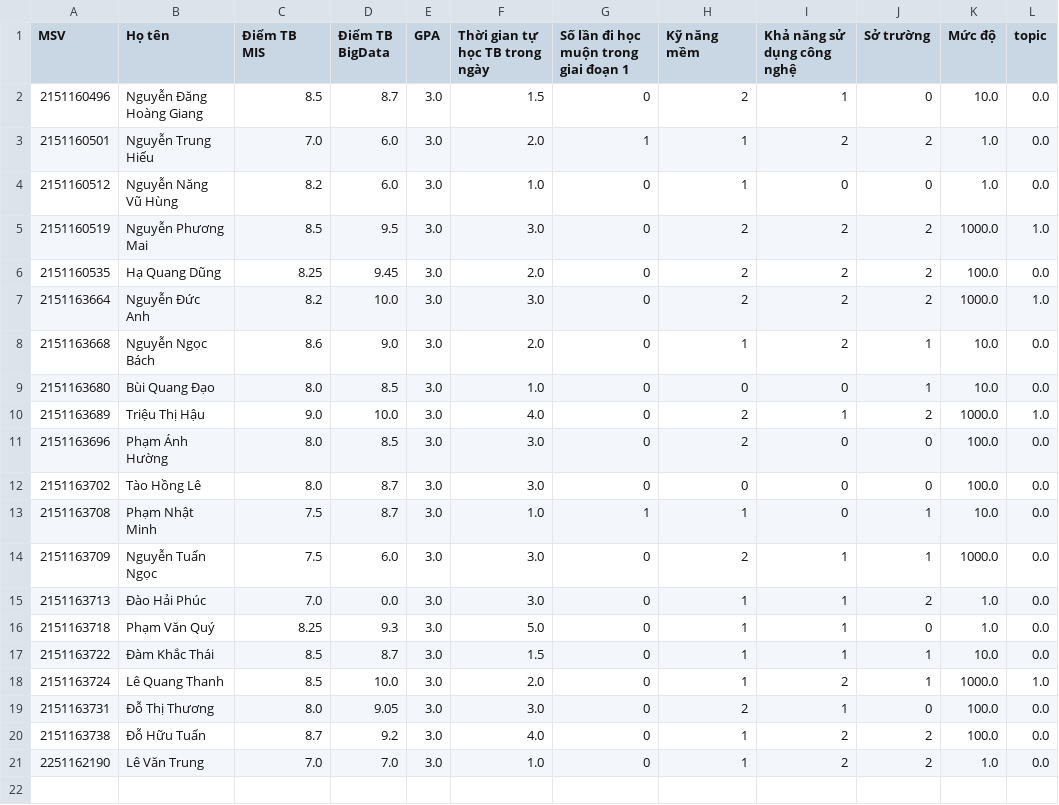
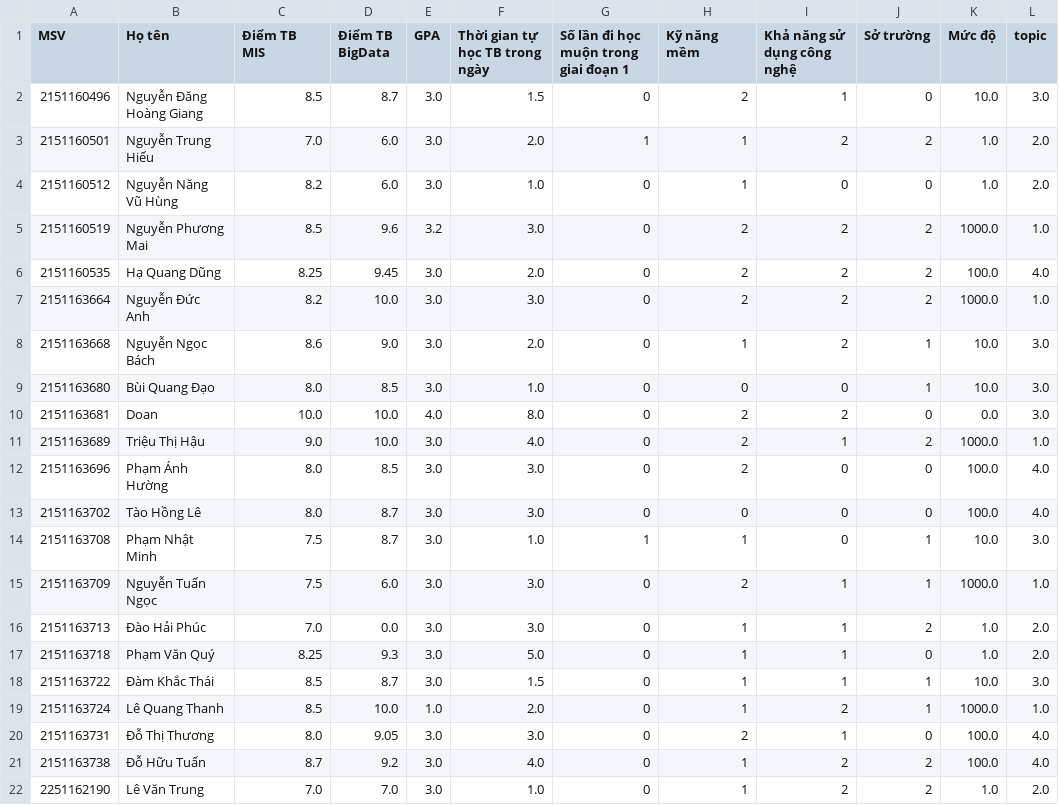
Before and after one commit to RealTun/CSE411, a CSV file: data/data_processed.csv, drawn as a sheet.

```diff
--- a/data/data_processed.csv
+++ b/data/data_processed.csv
@@ -1,21 +1,22 @@
 MSV,Họ tên,Điểm TB MIS,Điểm TB BigData,GPA,Thời gian tự học TB trong ngày,Số lần đi học muộn trong giai đoạn 1,Kỹ năng mềm,Khả năng sử dụng công nghệ,Sở trường,Mức độ,topic
-2151160496,Nguyễn Đăng Hoàng Giang,8.5,8.7,3.0,1.5,0,2,1,0,10.0,0.0
-2151160501,Nguyễn Trung Hiếu,7.0,6.0,3.0,2.0,1,1,2,2,1.0,0.0
-2151160512,Nguyễn Năng Vũ Hùng,8.2,6.0,3.0,1.0,0,1,0,0,1.0,0.0
-2151160519,Nguyễn Phương Mai,8.5,9.5,3.0,3.0,0,2,2,2,1000.0,1.0
-2151160535,Hạ Quang Dũng,8.25,9.45,3.0,2.0,0,2,2,2,100.0,0.0
+2151160496,Nguyễn Đăng Hoàng Giang,8.5,8.7,3.0,1.5,0,2,1,0,10.0,3.0
+2151160501,Nguyễn Trung Hiếu,7.0,6.0,3.0,2.0,1,1,2,2,1.0,2.0
+2151160512,Nguyễn Năng Vũ Hùng,8.2,6.0,3.0,1.0,0,1,0,0,1.0,2.0
+2151160519,Nguyễn Phương Mai,8.5,9.6,3.2,3.0,0,2,2,2,1000.0,1.0
+2151160535,Hạ Quang Dũng,8.25,9.45,3.0,2.0,0,2,2,2,100.0,4.0
 2151163664,Nguyễn Đức Anh,8.2,10.0,3.0,3.0,0,2,2,2,1000.0,1.0
-2151163668,Nguyễn Ngọc Bách,8.6,9.0,3.0,2.0,0,1,2,1,10.0,0.0
-2151163680,Bùi Quang Đạo,8.0,8.5,3.0,1.0,0,0,0,1,10.0,0.0
+2151163668,Nguyễn Ngọc Bách,8.6,9.0,3.0,2.0,0,1,2,1,10.0,3.0
+2151163680,Bùi Quang Đạo,8.0,8.5,3.0,1.0,0,0,0,1,10.0,3.0
+2151163681,Doan,10.0,10.0,4.0,8.0,0,2,2,0,0.0,3.0
 2151163689,Triệu Thị Hậu,9.0,10.0,3.0,4.0,0,2,1,2,1000.0,1.0
-2151163696,Phạm Ánh Hường,8.0,8.5,3.0,3.0,0,2,0,0,100.0,0.0
-2151163702,Tào Hồng Lê,8.0,8.7,3.0,3.0,0,0,0,0,100.0,0.0
-2151163708,Phạm Nhật Minh,7.5,8.7,3.0,1.0,1,1,0,1,10.0,0.0
-2151163709,Nguyễn Tuấn Ngọc,7.5,6.0,3.0,3.0,0,2,1,1,1000.0,0.0
-2151163713,Đào Hải Phúc,7.0,0.0,3.0,3.0,0,1,1,2,1.0,0.0
-2151163718,Phạm Văn Quý,8.25,9.3,3.0,5.0,0,1,1,0,1.0,0.0
-2151163722,Đàm Khắc Thái,8.5,8.7,3.0,1.5,0,1,1,1,10.0,0.0
-2151163724,Lê Quang Thanh,8.5,10.0,3.0,2.0,0,1,2,1,1000.0,1.0
-2151163731,Đỗ Thị Thương,8.0,9.05,3.0,3.0,0,2,1,0,100.0,0.0
-2151163738,Đỗ Hữu Tuấn,8.7,9.2,3.0,4.0,0,1,2,2,100.0,0.0
-2251162190,Lê Văn Trung,7.0,7.0,3.0,1.0,0,1,2,2,1.0,0.0
+2151163696,Phạm Ánh Hường,8.0,8.5,3.0,3.0,0,2,0,0,100.0,4.0
+2151163702,Tào Hồng Lê,8.0,8.7,3.0,3.0,0,0,0,0,100.0,4.0
+2151163708,Phạm Nhật Minh,7.5,8.7,3.0,1.0,1,1,0,1,10.0,3.0
+2151163709,Nguyễn Tuấn Ngọc,7.5,6.0,3.0,3.0,0,2,1,1,1000.0,1.0
+2151163713,Đào Hải Phúc,7.0,0.0,3.0,3.0,0,1,1,2,1.0,2.0
+2151163718,Phạm Văn Quý,8.25,9.3,3.0,5.0,0,1,1,0,1.0,2.0
+2151163722,Đàm Khắc Thái,8.5,8.7,3.0,1.5,0,1,1,1,10.0,3.0
+2151163724,Lê Quang Thanh,8.5,10.0,1.0,2.0,0,1,2,1,1000.0,1.0
+2151163731,Đỗ Thị Thương,8.0,9.05,3.0,3.0,0,2,1,0,100.0,4.0
+2151163738,Đỗ Hữu Tuấn,8.7,9.2,3.0,4.0,0,1,2,2,100.0,4.0
+2251162190,Lê Văn Trung,7.0,7.0,3.0,1.0,0,1,2,2,1.0,2.0
```
Also changed, not shown: data/data_standard.csv, 4 other files.
